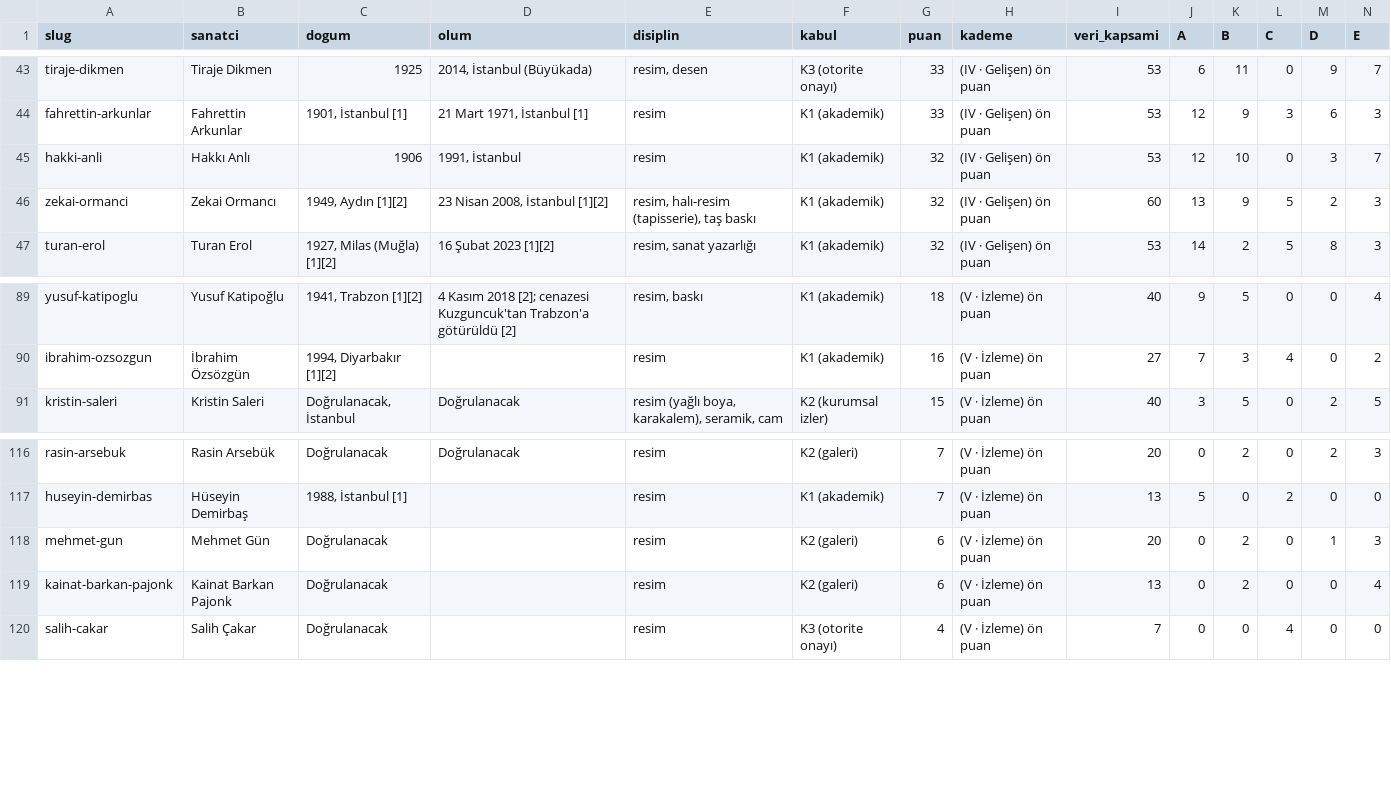
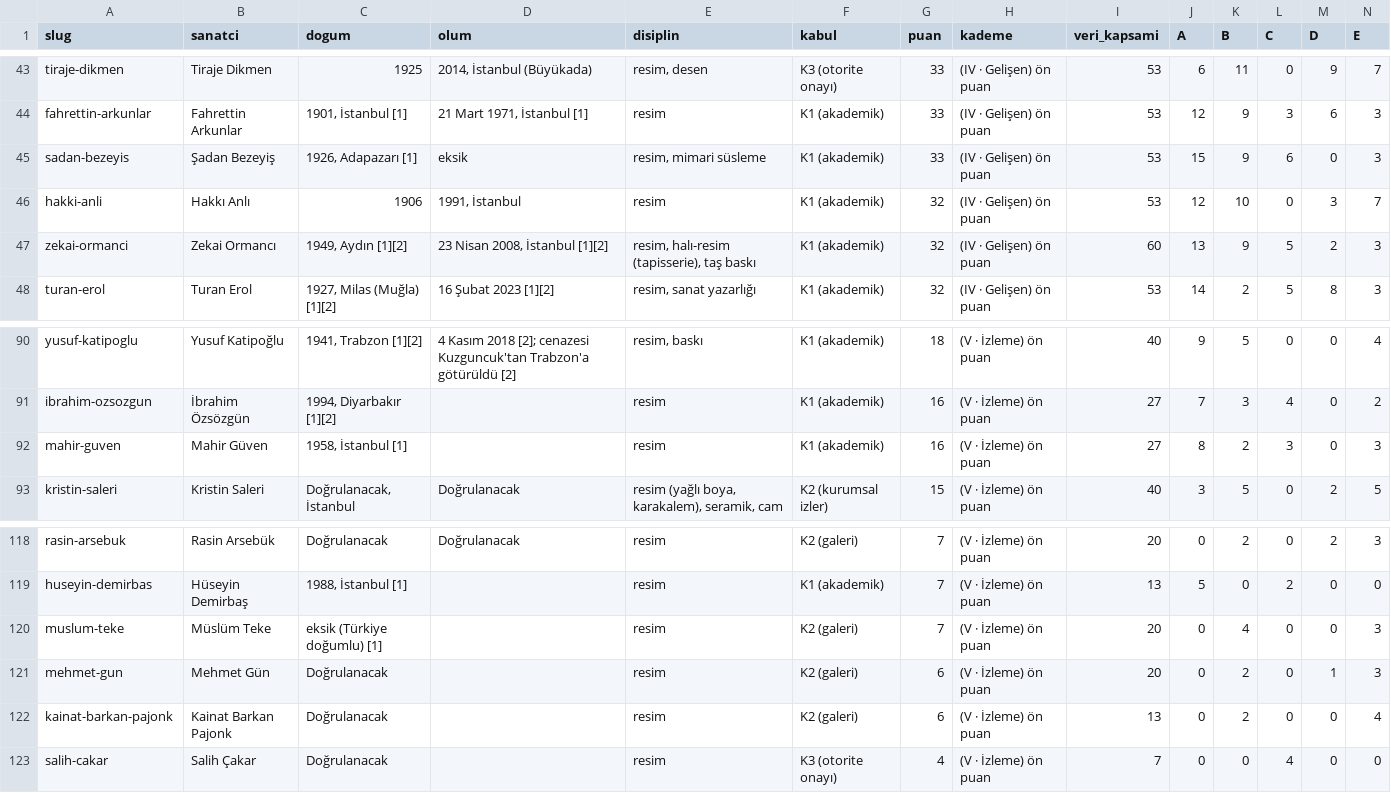
Before and after one commit to occiftci-ux/artvela-site, a CSV file: arastirma/sanatcilar.csv, drawn as a sheet; only a part is shown, gaps mark what is left out; rows hold the shown columns only; the diff names each change by its address in the sheet, - before the commit and + after, or states it on an @@ line.

```diff
--- a/arastirma/sanatcilar.csv
+++ b/arastirma/sanatcilar.csv
+row 45: sadan-bezeyis | Şadan Bezeyiş | 1926, Adapazarı [1] | eksik | resim, mimari süsleme | K1 (akademik) | 33 | (IV · Gelişen) ön puan | 53 | 15 | 9 | 6 | 0 | 3
+row 92: mahir-guven | Mahir Güven | 1958, İstanbul [1] |  | resim | K1 (akademik) | 16 | (V · İzleme) ön puan | 27 | 8 | 2 | 3 | 0 | 3
+row 120: muslum-teke | Müslüm Teke | eksik (Türkiye doğumlu) [1] |  | resim | K2 (galeri) | 7 | (V · İzleme) ön puan | 20 | 0 | 4 | 0 | 0 | 3
```
Also changed, not shown: arastirma/kuyruk.csv, 6 other files.
